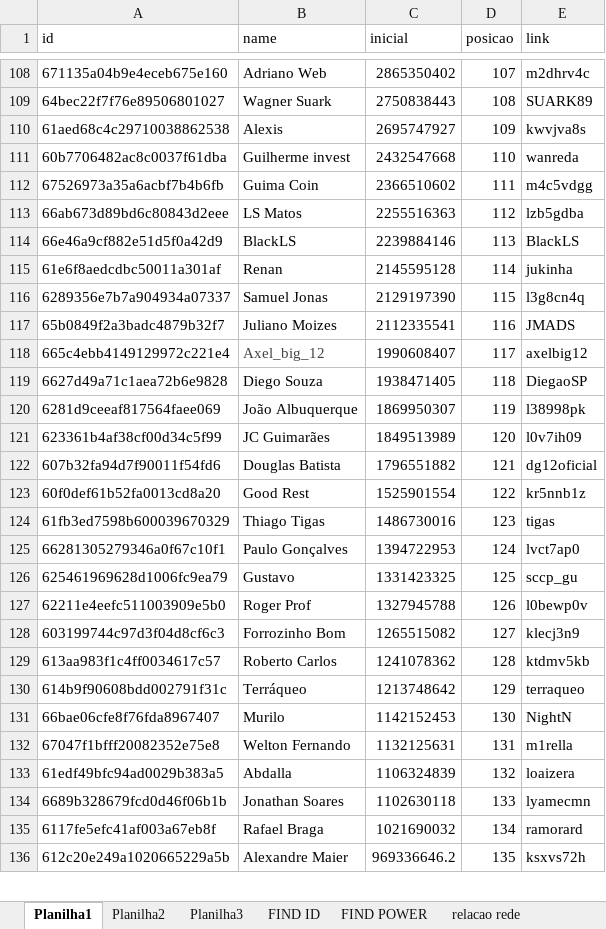
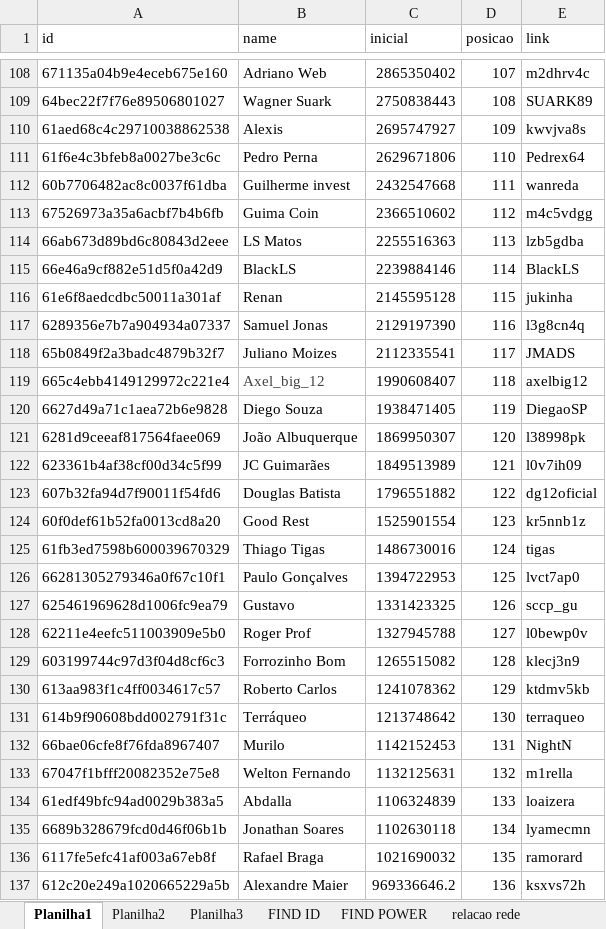
Before and after one commit to rk-fox/rk-fox.github.io, an Excel workbook: ranking/historico.xlsm, sheet Planilha1, drawn as a sheet; only a part is shown, gaps mark what is left out; values as stored, in another font and other column widths than the file's, no borders; conditional formats not drawn; addresses are those after the commit; the diff covers the shown part only; the diff names each change by its address in the sheet, - before the commit and + after, or states it on an @@ line.

```diff
--- a/ranking/historico.xlsm (sheet Planilha1)
+++ b/ranking/historico.xlsm (sheet Planilha1)
+row 111: 61f6e4c3bfeb8a0027be3c6c | Pedro Perna | 2629671806 | 110 | Pedrex64
-D112 (posicao): 110
+D112 (posicao): 111
-D113 (posicao): 111
+D113 (posicao): 112
-D114 (posicao): 112
+D114 (posicao): 113
-D115 (posicao): 113
+D115 (posicao): 114
-D116 (posicao): 114
+D116 (posicao): 115
-D117 (posicao): 115
+D117 (posicao): 116
-D118 (posicao): 116
+D118 (posicao): 117
-D119 (posicao): 117
+D119 (posicao): 118
-D120 (posicao): 118
+D120 (posicao): 119
-D121 (posicao): 119
+D121 (posicao): 120
-D122 (posicao): 120
+D122 (posicao): 121
-D123 (posicao): 121
+D123 (posicao): 122
-D124 (posicao): 122
+D124 (posicao): 123
-D125 (posicao): 123
+D125 (posicao): 124
-D126 (posicao): 124
+D126 (posicao): 125
-D127 (posicao): 125
+D127 (posicao): 126
-D128 (posicao): 126
+D128 (posicao): 127
-D129 (posicao): 127
+D129 (posicao): 128
-D130 (posicao): 128
+D130 (posicao): 129
-D131 (posicao): 129
+D131 (posicao): 130
-D132 (posicao): 130
+D132 (posicao): 131
-D133 (posicao): 131
+D133 (posicao): 132
-D134 (posicao): 132
+D134 (posicao): 133
-D135 (posicao): 133
+D135 (posicao): 134
-D136 (posicao): 134
+D136 (posicao): 135
-D137 (posicao): 135
+D137 (posicao): 136
```
Also changed, not shown: 23 edited cells elsewhere in this sheet, sheet Planilha3, sheet relacao rede, sheet FIND ID, sheet FIND POWER.
